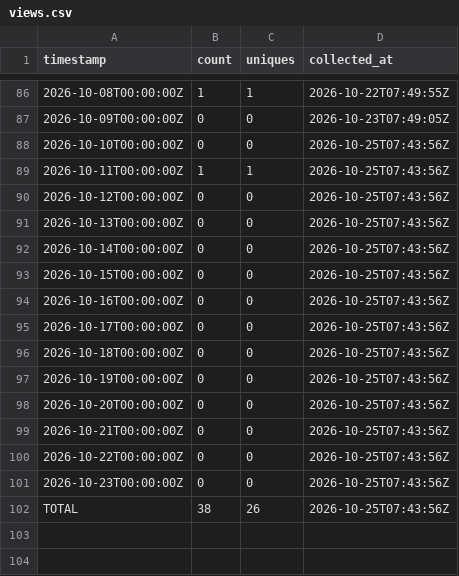
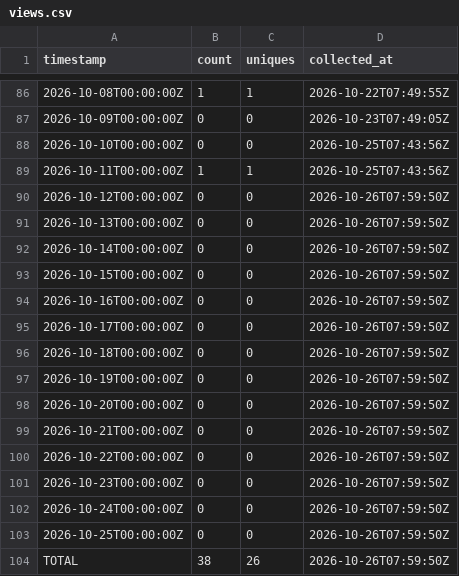
Before and after one commit to J-King-Dottie/pacific-links, a CSV file: github-traffic/views.csv, drawn as a sheet; only a part is shown, gaps mark what is left out.

```diff
--- a/github-traffic/views.csv
+++ b/github-traffic/views.csv
@@ -89,14 +89,16 @@ timestamp,count,uniques,collected_at
 2026-10-11T00:00:00Z,1,1,2026-10-25T07:43:56Z
-2026-10-12T00:00:00Z,0,0,2026-10-25T07:43:56Z
-2026-10-13T00:00:00Z,0,0,2026-10-25T07:43:56Z
-2026-10-14T00:00:00Z,0,0,2026-10-25T07:43:56Z
-2026-10-15T00:00:00Z,0,0,2026-10-25T07:43:56Z
-2026-10-16T00:00:00Z,0,0,2026-10-25T07:43:56Z
-2026-10-17T00:00:00Z,0,0,2026-10-25T07:43:56Z
-2026-10-18T00:00:00Z,0,0,2026-10-25T07:43:56Z
-2026-10-19T00:00:00Z,0,0,2026-10-25T07:43:56Z
-2026-10-20T00:00:00Z,0,0,2026-10-25T07:43:56Z
-2026-10-21T00:00:00Z,0,0,2026-10-25T07:43:56Z
-2026-10-22T00:00:00Z,0,0,2026-10-25T07:43:56Z
-2026-10-23T00:00:00Z,0,0,2026-10-25T07:43:56Z
-TOTAL,38,26,2026-10-25T07:43:56Z
+2026-10-12T00:00:00Z,0,0,2026-10-26T07:59:50Z
+2026-10-13T00:00:00Z,0,0,2026-10-26T07:59:50Z
+2026-10-14T00:00:00Z,0,0,2026-10-26T07:59:50Z
+2026-10-15T00:00:00Z,0,0,2026-10-26T07:59:50Z
+2026-10-16T00:00:00Z,0,0,2026-10-26T07:59:50Z
+2026-10-17T00:00:00Z,0,0,2026-10-26T07:59:50Z
+2026-10-18T00:00:00Z,0,0,2026-10-26T07:59:50Z
+2026-10-19T00:00:00Z,0,0,2026-10-26T07:59:50Z
+2026-10-20T00:00:00Z,0,0,2026-10-26T07:59:50Z
+2026-10-21T00:00:00Z,0,0,2026-10-26T07:59:50Z
+2026-10-22T00:00:00Z,0,0,2026-10-26T07:59:50Z
+2026-10-23T00:00:00Z,0,0,2026-10-26T07:59:50Z
+2026-10-24T00:00:00Z,0,0,2026-10-26T07:59:50Z
+2026-10-25T00:00:00Z,0,0,2026-10-26T07:59:50Z
+TOTAL,38,26,2026-10-26T07:59:50Z
```
Also changed, not shown: github-traffic/clones.csv.
